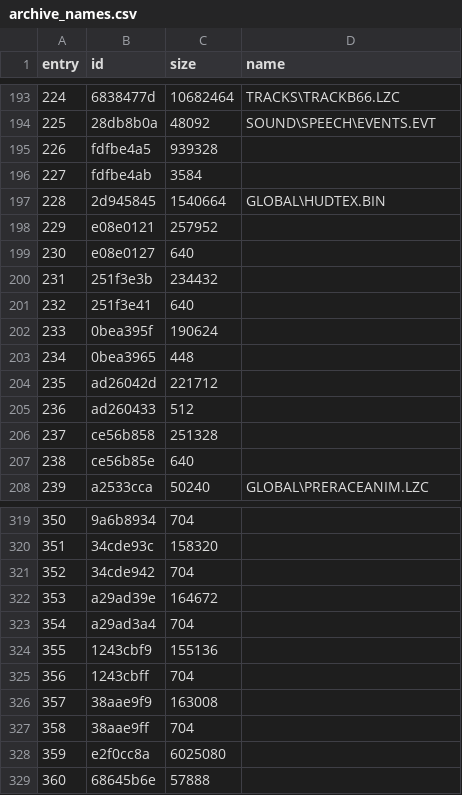
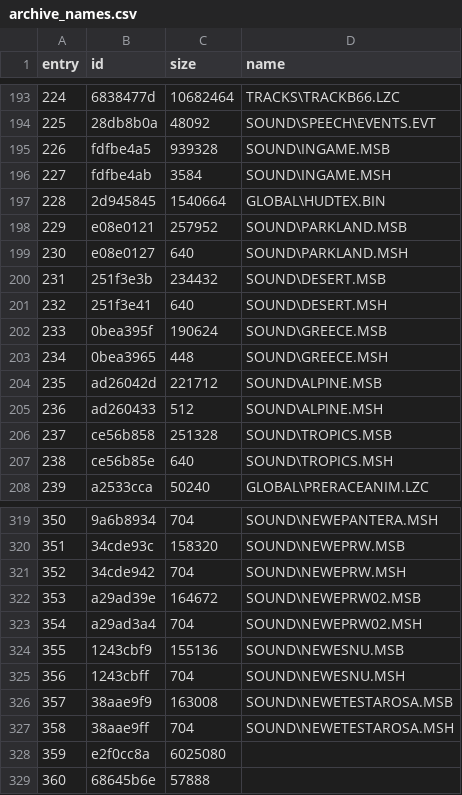
Before and after one commit to z3rotheone/nfshp2-tools, a CSV file: tools/archive_names.csv, drawn as a sheet; only a part is shown, gaps mark what is left out; the diff covers the shown part only.

```diff
--- a/tools/archive_names.csv
+++ b/tools/archive_names.csv
@@ -194,15 +194,15 @@ entry,id,size,name
 225,28db8b0a,48092,SOUND\SPEECH\EVENTS.EVT
-226,fdfbe4a5,939328,
-227,fdfbe4ab,3584,
+226,fdfbe4a5,939328,SOUND\INGAME.MSB
+227,fdfbe4ab,3584,SOUND\INGAME.MSH
 228,2d945845,1540664,GLOBAL\HUDTEX.BIN
-229,e08e0121,257952,
-230,e08e0127,640,
-231,251f3e3b,234432,
-232,251f3e41,640,
-233,0bea395f,190624,
-234,0bea3965,448,
-235,ad26042d,221712,
-236,ad260433,512,
-237,ce56b858,251328,
-238,ce56b85e,640,
+229,e08e0121,257952,SOUND\PARKLAND.MSB
+230,e08e0127,640,SOUND\PARKLAND.MSH
+231,251f3e3b,234432,SOUND\DESERT.MSB
+232,251f3e41,640,SOUND\DESERT.MSH
+233,0bea395f,190624,SOUND\GREECE.MSB
+234,0bea3965,448,SOUND\GREECE.MSH
+235,ad26042d,221712,SOUND\ALPINE.MSB
+236,ad260433,512,SOUND\ALPINE.MSH
+237,ce56b858,251328,SOUND\TROPICS.MSB
+238,ce56b85e,640,SOUND\TROPICS.MSH
 239,a2533cca,50240,GLOBAL\PRERACEANIM.LZC
@@ -319,10 +319,10 @@ entry,id,size,name
-350,9a6b8934,704,
-351,34cde93c,158320,
-352,34cde942,704,
-353,a29ad39e,164672,
-354,a29ad3a4,704,
-355,1243cbf9,155136,
-356,1243cbff,704,
-357,38aae9f9,163008,
-358,38aae9ff,704,
+350,9a6b8934,704,SOUND\NEWEPANTERA.MSH
+351,34cde93c,158320,SOUND\NEWEPRW.MSB
+352,34cde942,704,SOUND\NEWEPRW.MSH
+353,a29ad39e,164672,SOUND\NEWEPRW02.MSB
+354,a29ad3a4,704,SOUND\NEWEPRW02.MSH
+355,1243cbf9,155136,SOUND\NEWESNU.MSB
+356,1243cbff,704,SOUND\NEWESNU.MSH
+357,38aae9f9,163008,SOUND\NEWETESTAROSA.MSB
+358,38aae9ff,704,SOUND\NEWETESTAROSA.MSH
 359,e2f0cc8a,6025080,
```
Also changed, not shown: 31 edited cells elsewhere in this file, 3 other files.
